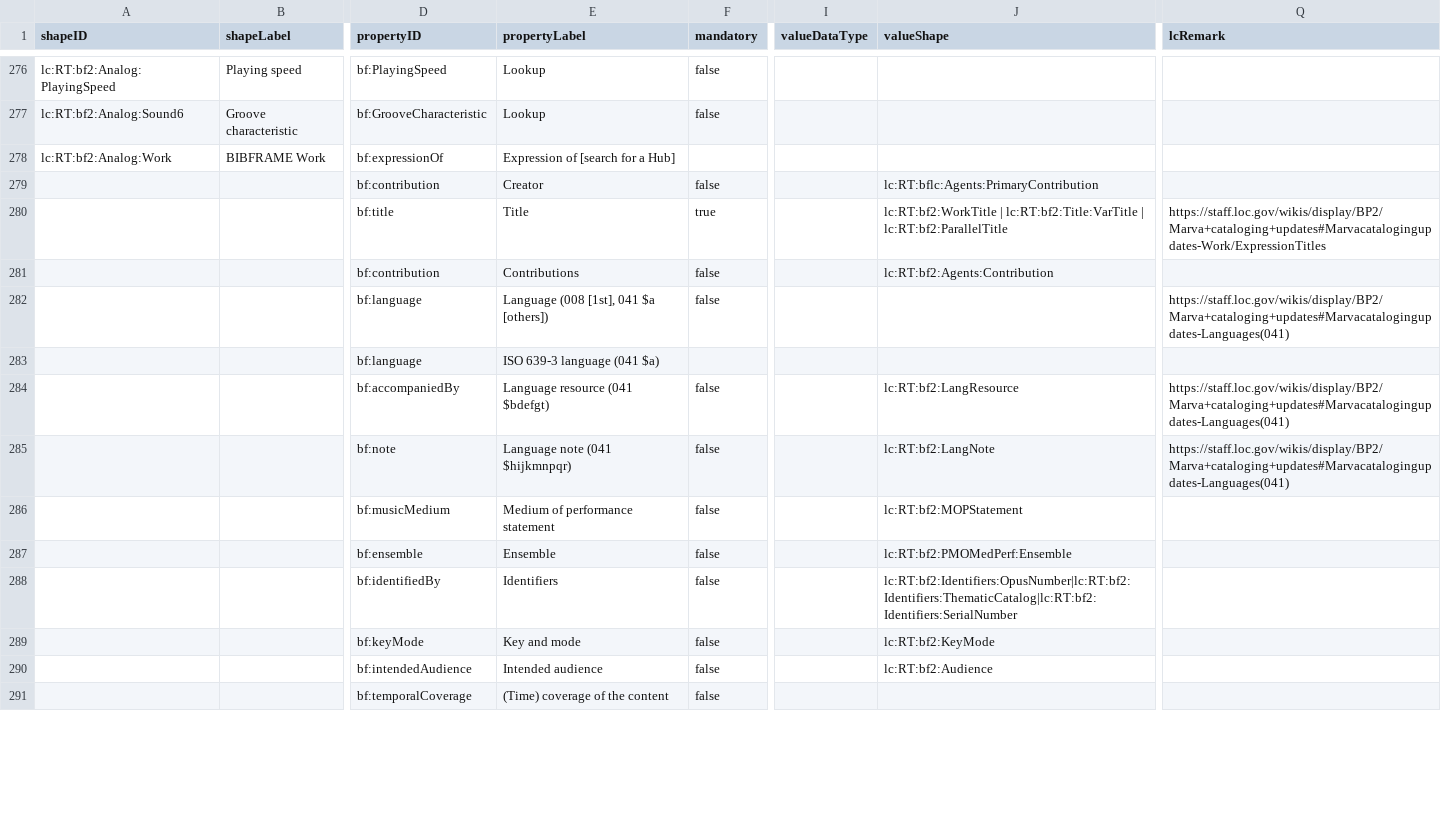
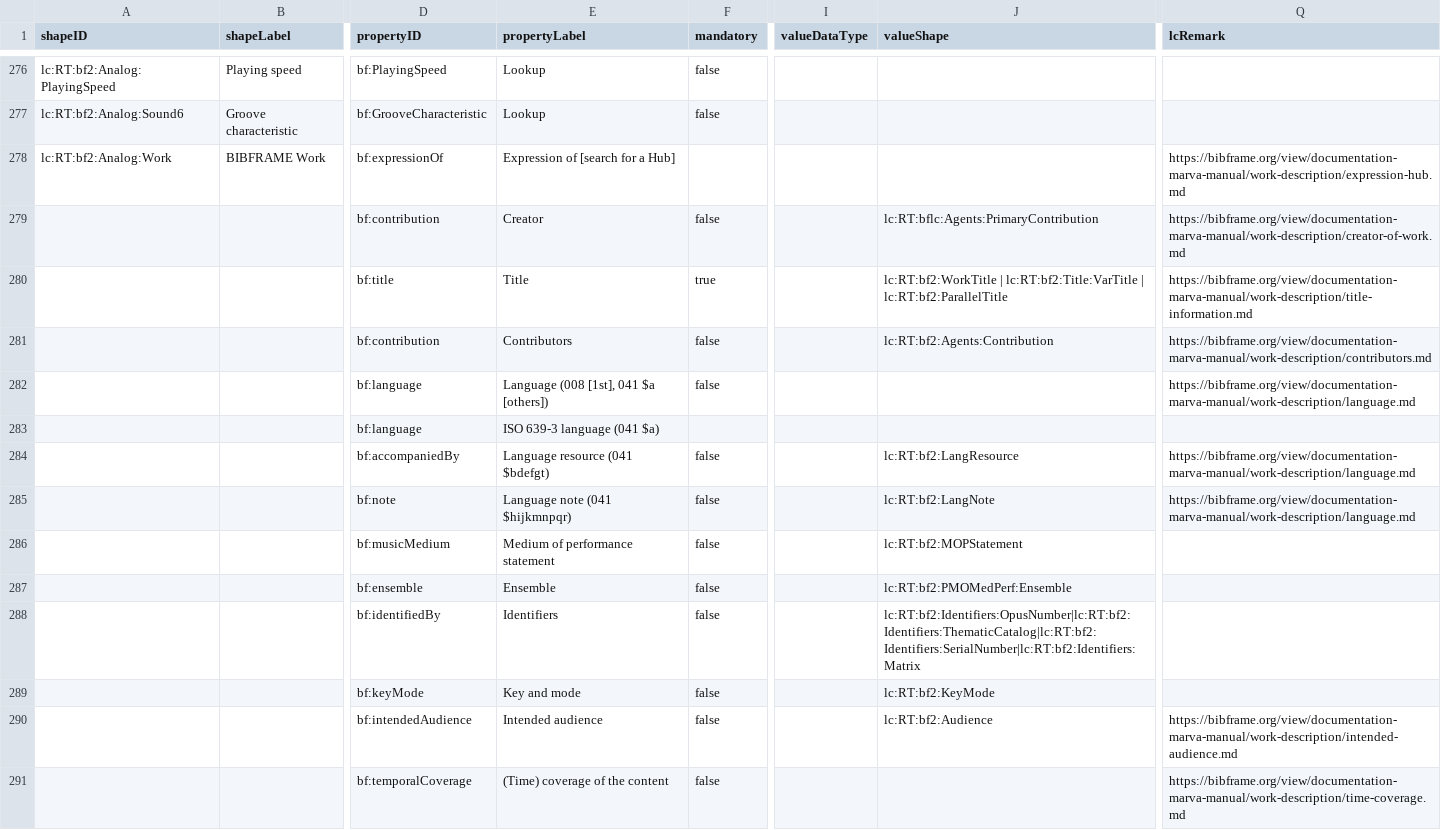
Before and after one commit to lcnetdev/marva-profiles, a CSV file: marva-prod/dctap.csv, drawn as a sheet; only a part is shown, gaps mark what is left out; the diff covers the shown part only; the diff names each change by its address in the sheet, - before the commit and + after, or states it on an @@ line.

Commit message:
Update MARVA profiles

```diff
--- a/marva-prod/dctap.csv
+++ b/marva-prod/dctap.csv
-Q278 (lcRemark): (empty)
+Q278 (lcRemark): https://bibframe.org/view/documentation-marva-manual/work-description/expression-hub.md
-Q279 (lcRemark): (empty)
+Q279 (lcRemark): https://bibframe.org/view/documentation-marva-manual/work-description/creator-of-work.md
-Q280 (lcRemark): https://staff.loc.gov/wikis/display/BP2/Marva+cataloging+updates#Marvacatalogingupdates-Work/ExpressionTitles
+Q280 (lcRemark): https://bibframe.org/view/documentation-marva-manual/work-description/title-information.md
-E281 (propertyLabel): Contributions
+E281 (propertyLabel): Contributors
-Q281 (lcRemark): (empty)
+Q281 (lcRemark): https://bibframe.org/view/documentation-marva-manual/work-description/contributors.md
-Q282 (lcRemark): https://staff.loc.gov/wikis/display/BP2/Marva+cataloging+updates#Marvacatalogingupdates-Languages(041)
+Q282 (lcRemark): https://bibframe.org/view/documentation-marva-manual/work-description/language.md
-Q284:Q285 (lcRemark): https://staff.loc.gov/wikis/display/BP2/Marva+cataloging+updates#Marvacatalogingupdates-Languages(041)
+Q284:Q285 (lcRemark): https://bibframe.org/view/documentation-marva-manual/work-description/language.md
-J288 (valueShape): lc:RT:bf2:Identifiers:OpusNumber|lc:RT:bf2:Identifiers:ThematicCatalog|lc:RT:bf2:Identifiers:SerialNumber
+J288 (valueShape): lc:RT:bf2:Identifiers:OpusNumber|lc:RT:bf2:Identifiers:ThematicCatalog|lc:RT:bf2:Identifiers:SerialNumber|lc:RT:bf2:Identifiers:Matrix
-Q290 (lcRemark): (empty)
+Q290 (lcRemark): https://bibframe.org/view/documentation-marva-manual/work-description/intended-audience.md
-Q291 (lcRemark): (empty)
+Q291 (lcRemark): https://bibframe.org/view/documentation-marva-manual/work-description/time-coverage.md
```
Also changed, not shown: 1 removed row and 25 edited cells elsewhere in this file, 2 other files.
